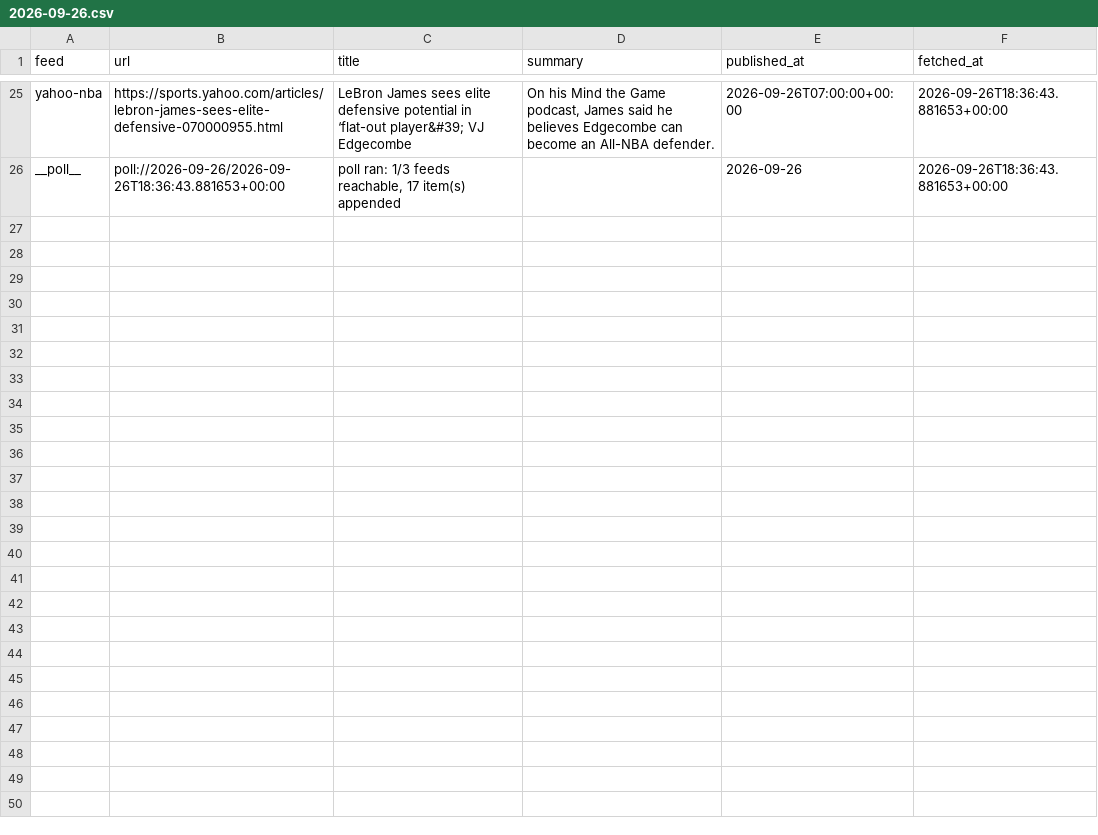
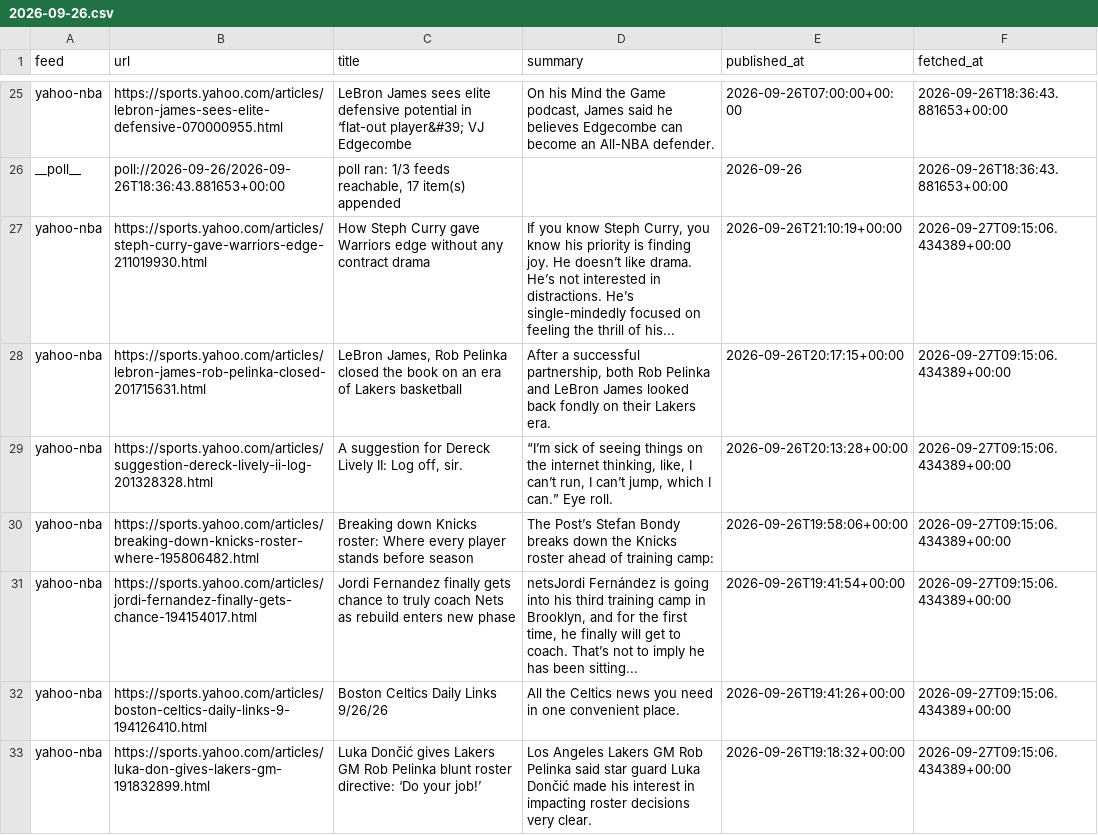
Before and after one commit to calvingtf/Mico-NBA, a CSV file: archive/rss/2026-09-26.csv, drawn as a sheet; only a part is shown, gaps mark what is left out; the diff covers the shown part only.

```diff
--- a/archive/rss/2026-09-26.csv
+++ b/archive/rss/2026-09-26.csv
@@ -26 +26,8 @@ yahoo-nba,https://sports.yahoo.com/articles/lebron-james-sees-elite-defensive-07
 __poll__,poll://2026-09-26/2026-09-26T18:36:43.881653+00:00,"poll ran: 1/3 feeds reachable, 17 item(s) appended",,2026-09-26,2026-09-26T18:36:43.881653+00:00
+yahoo-nba,https://sports.yahoo.com/articles/steph-curry-gave-warriors-edge-211019930.html,How Steph Curry gave Warriors edge without any contract drama,"If you know Steph Curry, you know his priority is finding joy. He doesn’t like drama. He’s not interested in distractions. He’s single-mindedly focused on feeling the thrill of his...",2026-09-26T21:10:19+00:00,2026-09-27T09:15:06.434389+00:00
+yahoo-nba,https://sports.yahoo.com/articles/lebron-james-rob-pelinka-closed-201715631.html,"LeBron James, Rob Pelinka closed the book on an era of Lakers basketball","After a successful partnership, both Rob Pelinka and LeBron James looked back fondly on their Lakers era.",2026-09-26T20:17:15+00:00,2026-09-27T09:15:06.434389+00:00
+yahoo-nba,https://sports.yahoo.com/articles/suggestion-dereck-lively-ii-log-201328328.html,"A suggestion for Dereck Lively II: Log off, sir.","“I’m sick of seeing things on the internet thinking, like, I can’t run, I can’t jump, which I can.” Eye roll.",2026-09-26T20:13:28+00:00,2026-09-27T09:15:06.434389+00:00
+yahoo-nba,https://sports.yahoo.com/articles/breaking-down-knicks-roster-where-195806482.html,Breaking down Knicks roster: Where every player stands before season,The Post’s Stefan Bondy breaks down the Knicks roster ahead of training camp:,2026-09-26T19:58:06+00:00,2026-09-27T09:15:06.434389+00:00
+yahoo-nba,https://sports.yahoo.com/articles/jordi-fernandez-finally-gets-chance-194154017.html,Jordi Fernandez finally gets chance to truly coach Nets as rebuild enters new phase,"netsJordi Fernández is going into his third training camp in Brooklyn, and for the first time, he finally will get to coach. That’s not to imply he has been sitting...",2026-09-26T19:41:54+00:00,2026-09-27T09:15:06.434389+00:00
+yahoo-nba,https://sports.yahoo.com/articles/boston-celtics-daily-links-9-194126410.html,Boston Celtics Daily Links 9/26/26,All the Celtics news you need in one convenient place.,2026-09-26T19:41:26+00:00,2026-09-27T09:15:06.434389+00:00
+yahoo-nba,https://sports.yahoo.com/articles/luka-don-gives-lakers-gm-191832899.html,Luka Dončić gives Lakers GM Rob Pelinka blunt roster directive: ‘Do your job!’,Los Angeles Lakers GM Rob Pelinka said star guard Luka Dončić made his interest in impacting roster decisions very clear.,2026-09-26T19:18:32+00:00,2026-09-27T09:15:06.434389+00:00
```
Also changed, not shown: 6 added rows elsewhere in this file, 1 other file.
